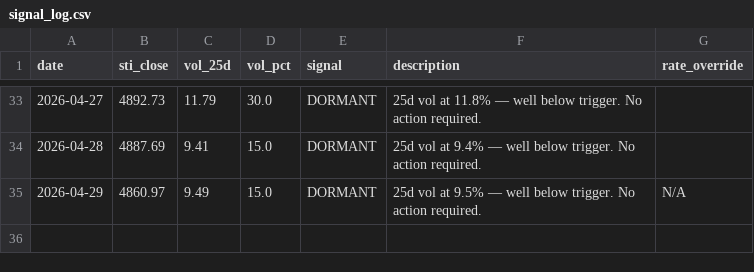
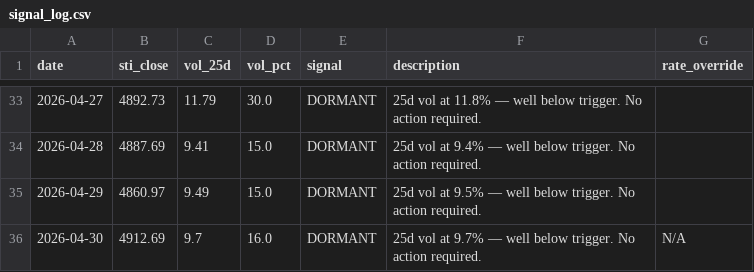
Before and after one commit to phuazz/sti-smid-rotation, a CSV file: data/signal_log.csv, drawn as a sheet; only a part is shown, gaps mark what is left out.

```diff
--- a/data/signal_log.csv
+++ b/data/signal_log.csv
@@ -34,2 +34,3 @@ date,sti_close,vol_25d,vol_pct,signal,description,rate_override
 2026-04-28,4887.69,9.41,15.0,DORMANT,25d vol at 9.4% — well below trigger. No action required.,
-2026-04-29,4860.97,9.49,15.0,DORMANT,25d vol at 9.5% — well below trigger. No action required.,N/A
+2026-04-29,4860.97,9.49,15.0,DORMANT,25d vol at 9.5% — well below trigger. No action required.,
+2026-04-30,4912.69,9.7,16.0,DORMANT,25d vol at 9.7% — well below trigger. No action required.,N/A
```
Also changed, not shown: 1 other file.
